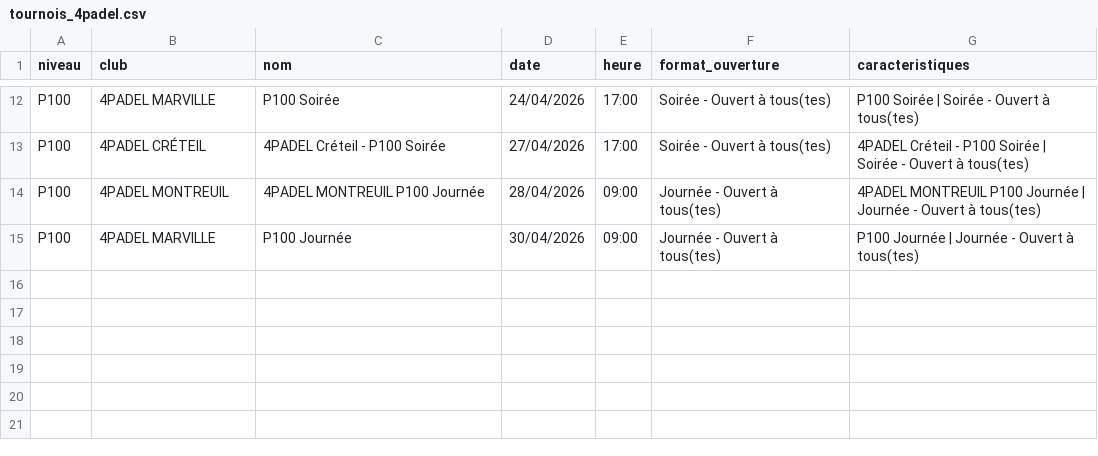
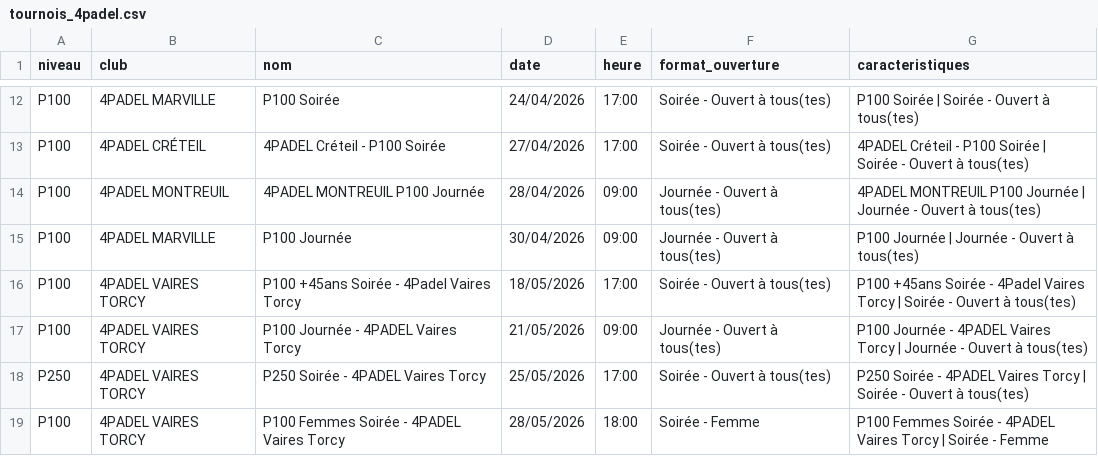
Before and after one commit to TheBigLouloup/Padel, a CSV file: tournois_4padel.csv, drawn as a sheet; only a part is shown, gaps mark what is left out.

```diff
--- a/tournois_4padel.csv
+++ b/tournois_4padel.csv
@@ -15 +15,5 @@ P100,4PADEL MONTREUIL,4PADEL MONTREUIL P100 Journée,28/04/2026,09:00,Journée -
 P100,4PADEL MARVILLE,P100 Journée,30/04/2026,09:00,Journée - Ouvert à tous(tes),P100 Journée | Journée - Ouvert à tous(tes)
+P100,4PADEL VAIRES TORCY,P100 +45ans Soirée - 4Padel Vaires Torcy,18/05/2026,17:00,Soirée - Ouvert à tous(tes),P100 +45ans Soirée - 4Padel Vaires Torcy | Soirée - Ouvert à tous(tes)
+P100,4PADEL VAIRES TORCY,P100 Journée - 4PADEL Vaires Torcy,21/05/2026,09:00,Journée - Ouvert à tous(tes),P100 Journée - 4PADEL Vaires Torcy | Journée - Ouvert à tous(tes)
+P250,4PADEL VAIRES TORCY,P250 Soirée - 4PADEL Vaires Torcy,25/05/2026,17:00,Soirée - Ouvert à tous(tes),P250 Soirée - 4PADEL Vaires Torcy | Soirée - Ouvert à tous(tes)
+P100,4PADEL VAIRES TORCY,P100 Femmes Soirée - 4PADEL Vaires Torcy,28/05/2026,18:00,Soirée - Femme,P100 Femmes Soirée - 4PADEL Vaires Torcy | Soirée - Femme
```
Also changed, not shown: 1 other file.
